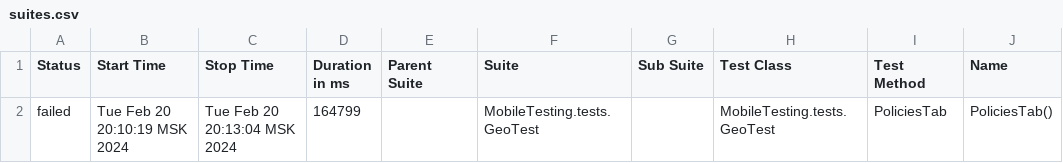
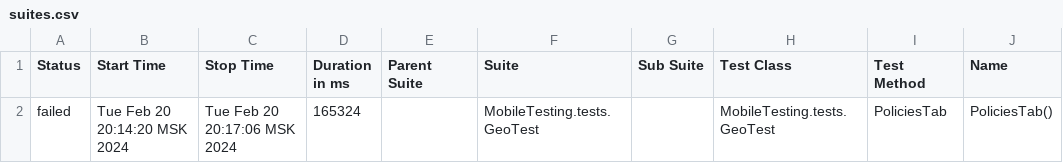
Before and after one commit to devops-ot/allure, a CSV file: data/suites.csv, drawn as a sheet; only a part is shown; the diff names each change by its address in the sheet, - before the commit and + after, or states it on an @@ line.

```diff
--- a/data/suites.csv
+++ b/data/suites.csv
-B2 (Start Time): Tue Feb 20 20:10:19 MSK 2024
+B2 (Start Time): Tue Feb 20 20:14:20 MSK 2024
-C2 (Stop Time): Tue Feb 20 20:13:04 MSK 2024
+C2 (Stop Time): Tue Feb 20 20:17:06 MSK 2024
-D2 (Duration in ms): 164799
+D2 (Duration in ms): 165324
```
Also changed, not shown: 15 other files.
